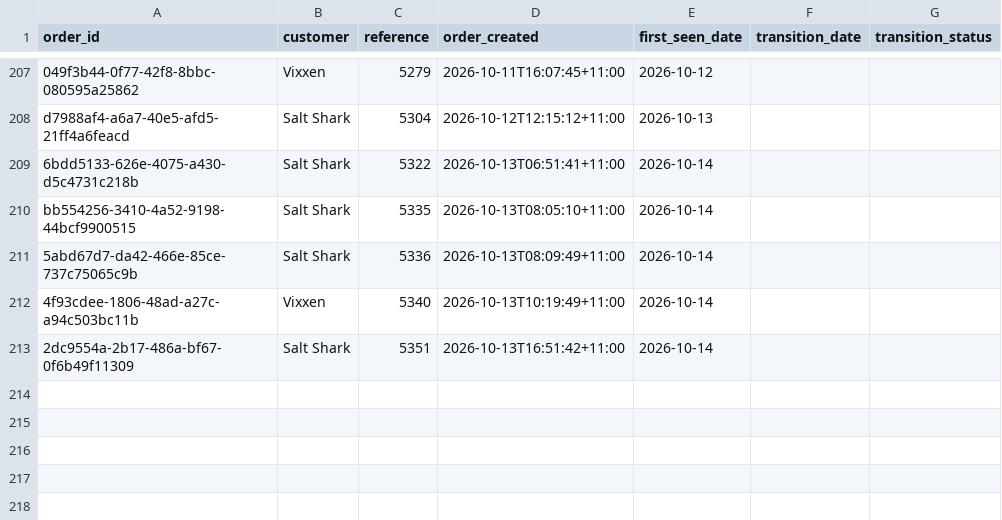
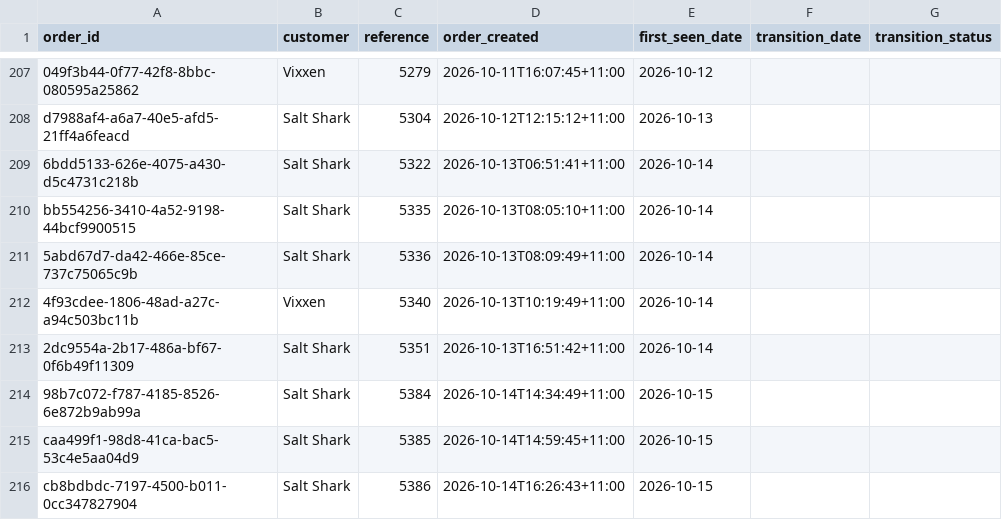
Before and after one commit to Mike-FulfilmentPlus/Fulfilment-Plus-Dashboards, a CSV file: pipeline/awaiting_stock_log.csv, drawn as a sheet; only a part is shown, gaps mark what is left out; the diff names each change by its address in the sheet, - before the commit and + after, or states it on an @@ line.

```diff
--- a/pipeline/awaiting_stock_log.csv
+++ b/pipeline/awaiting_stock_log.csv
+row 214: 98b7c072-f787-4185-8526-6e872b9ab99a | Salt Shark | 5384 | 2026-10-14T14:34:49+11:00 | 2026-10-15
+row 215: caa499f1-98d8-41ca-bac5-53c4e5aa04d9 | Salt Shark | 5385 | 2026-10-14T14:59:45+11:00 | 2026-10-15
+row 216: cb8bdbdc-7197-4500-b011-0cc347827904 | Salt Shark | 5386 | 2026-10-14T16:26:43+11:00 | 2026-10-15
```
